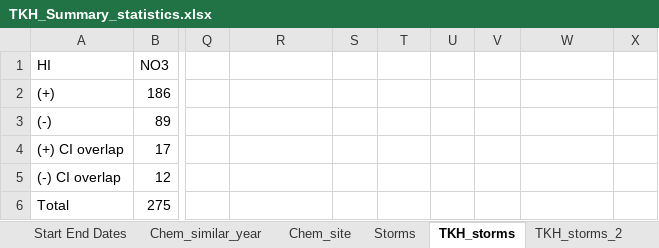
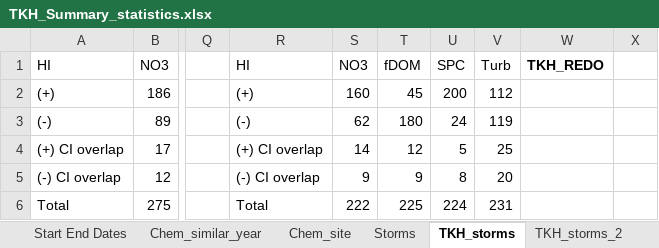
Before and after one commit to JakeCavaiani/Storms_clean_repo, an Excel workbook: Output_from_analysis/TKH_Summary_statistics.xlsx, sheet TKH_storms, drawn as a sheet; only a part is shown, gaps mark what is left out; values as stored, in another font and other column widths than the file's, no borders; the diff covers the shown part only; the diff names each change by its address in the sheet, - before the commit and + after, or states it on an @@ line.

Commit message:
TKH_Summary

```diff
--- a/Output_from_analysis/TKH_Summary_statistics.xlsx (sheet TKH_storms)
+++ b/Output_from_analysis/TKH_Summary_statistics.xlsx (sheet TKH_storms)
-R1: (empty)
+R1: HI
-S1: (empty)
+S1: NO3
-T1: (empty)
+T1: fDOM
-U1: (empty)
+U1: SPC
-V1: (empty)
+V1: Turb
-W1: (empty)
+W1: TKH_REDO
-R2: (empty)
+R2: (+)
-S2: (empty)
+S2: 160
-T2: (empty)
+T2: 45
-U2: (empty)
+U2: 200
-V2: (empty)
+V2: 112
-R3: (empty)
+R3: (-)
-S3: (empty)
+S3: 62
-T3: (empty)
+T3: 180
-U3: (empty)
+U3: 24
-V3: (empty)
+V3: 119
-R4: (empty)
+R4: (+) CI overlap
-S4: (empty)
+S4: 14
-T4: (empty)
+T4: 12
-U4: (empty)
+U4: 5
-V4: (empty)
+V4: 25
-R5: (empty)
+R5: (-) CI overlap
-S5: (empty)
+S5: 9
-T5: (empty)
+T5: 9
-U5: (empty)
+U5: 8
-V5: (empty)
+V5: 20
-R6: (empty)
+R6: Total
-S6: (empty)
+S6: 222
-T6: (empty)
+T6: 225
-U6: (empty)
+U6: 224
-V6: (empty)
+V6: 231
```
Also changed, not shown: 83 added rows and 55 edited cells elsewhere in this sheet, sheet Chem_site, formulas that keep their value, 2 other files.
